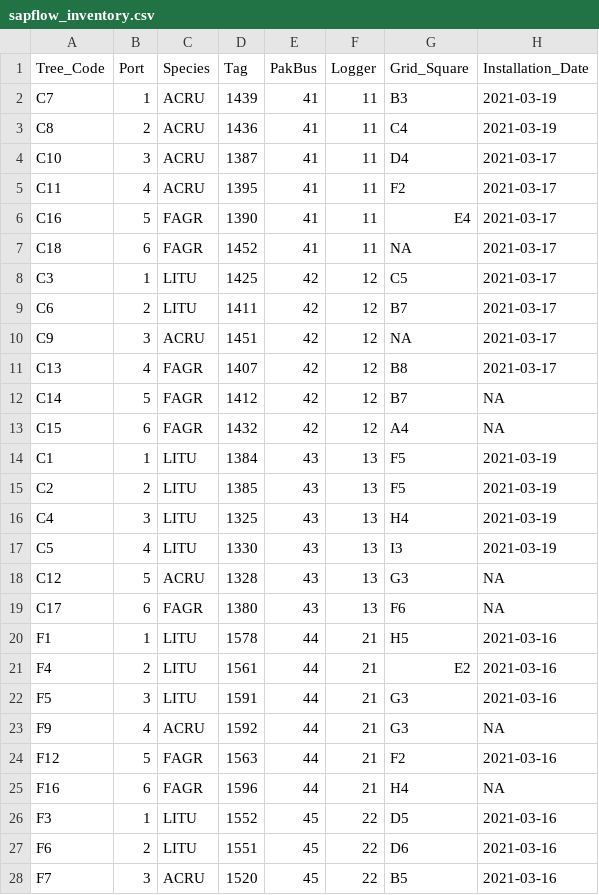
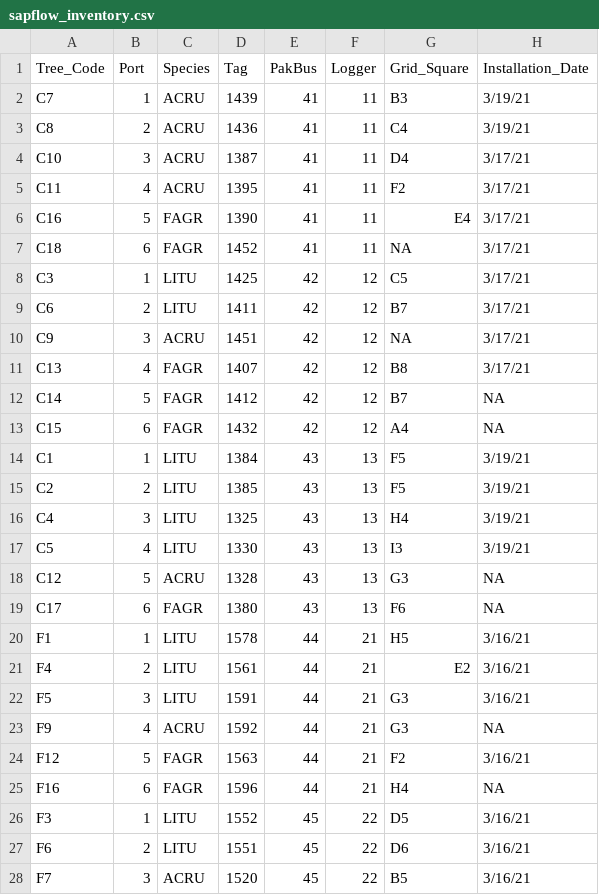
Before and after one commit to COMPASS-DOE/TEMPESTdash, a CSV file: Design/sapflow_inventory.csv, drawn as a sheet; only a part is shown; the diff covers the shown part only.

```diff
--- a/Design/sapflow_inventory.csv
+++ b/Design/sapflow_inventory.csv
@@ -1,28 +1,28 @@
 Tree_Code,Port,Species,Tag,PakBus,Logger,Grid_Square,Installation_Date
-C7,1,ACRU,1439,41,11,B3,2021-03-19
-C8,2,ACRU,1436,41,11,C4,2021-03-19
-C10,3,ACRU,1387,41,11,D4,2021-03-17
-C11,4,ACRU,1395,41,11,F2,2021-03-17
-C16,5,FAGR,1390,41,11,E4,2021-03-17
-C18,6,FAGR,1452,41,11,NA,2021-03-17
-C3,1,LITU,1425,42,12,C5,2021-03-17
-C6,2,LITU,1411,42,12,B7,2021-03-17
-C9,3,ACRU,1451,42,12,NA,2021-03-17
-C13,4,FAGR,1407,42,12,B8,2021-03-17
+C7,1,ACRU,1439,41,11,B3,3/19/21
+C8,2,ACRU,1436,41,11,C4,3/19/21
+C10,3,ACRU,1387,41,11,D4,3/17/21
+C11,4,ACRU,1395,41,11,F2,3/17/21
+C16,5,FAGR,1390,41,11,E4,3/17/21
+C18,6,FAGR,1452,41,11,NA,3/17/21
+C3,1,LITU,1425,42,12,C5,3/17/21
+C6,2,LITU,1411,42,12,B7,3/17/21
+C9,3,ACRU,1451,42,12,NA,3/17/21
+C13,4,FAGR,1407,42,12,B8,3/17/21
 C14,5,FAGR,1412,42,12,B7,NA
 C15,6,FAGR,1432,42,12,A4,NA
-C1,1,LITU,1384,43,13,F5,2021-03-19
-C2,2,LITU,1385,43,13,F5,2021-03-19
-C4,3,LITU,1325,43,13,H4,2021-03-19
-C5,4,LITU,1330,43,13,I3,2021-03-19
+C1,1,LITU,1384,43,13,F5,3/19/21
+C2,2,LITU,1385,43,13,F5,3/19/21
+C4,3,LITU,1325,43,13,H4,3/19/21
+C5,4,LITU,1330,43,13,I3,3/19/21
 C12,5,ACRU,1328,43,13,G3,NA
 C17,6,FAGR,1380,43,13,F6,NA
-F1,1,LITU,1578,44,21,H5,2021-03-16
-F4,2,LITU,1561,44,21,E2,2021-03-16
-F5,3,LITU,1591,44,21,G3,2021-03-16
+F1,1,LITU,1578,44,21,H5,3/16/21
+F4,2,LITU,1561,44,21,E2,3/16/21
+F5,3,LITU,1591,44,21,G3,3/16/21
 F9,4,ACRU,1592,44,21,G3,NA
-F12,5,FAGR,1563,44,21,F2,2021-03-16
+F12,5,FAGR,1563,44,21,F2,3/16/21
 F16,6,FAGR,1596,44,21,H4,NA
-F3,1,LITU,1552,45,22,D5,2021-03-16
-F6,2,LITU,1551,45,22,D6,2021-03-16
-F7,3,ACRU,1520,45,22,B5,2021-03-16
+F3,1,LITU,1552,45,22,D5,3/16/21
+F6,2,LITU,1551,45,22,D6,3/16/21
+F7,3,ACRU,1520,45,22,B5,3/16/21
```
Also changed, not shown: 72 edited cells elsewhere in this file.
